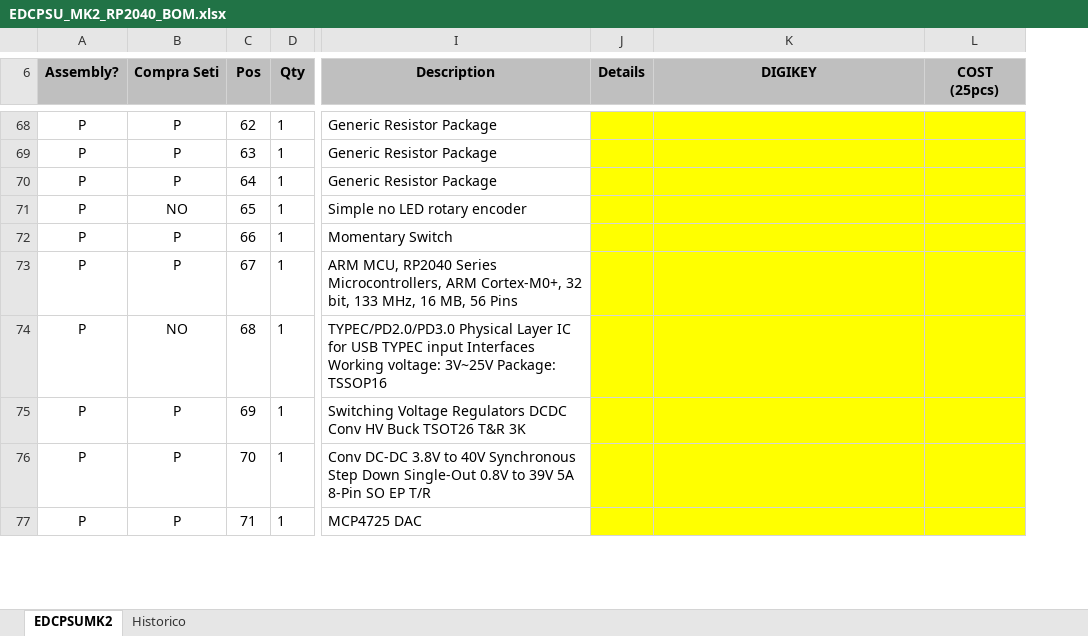
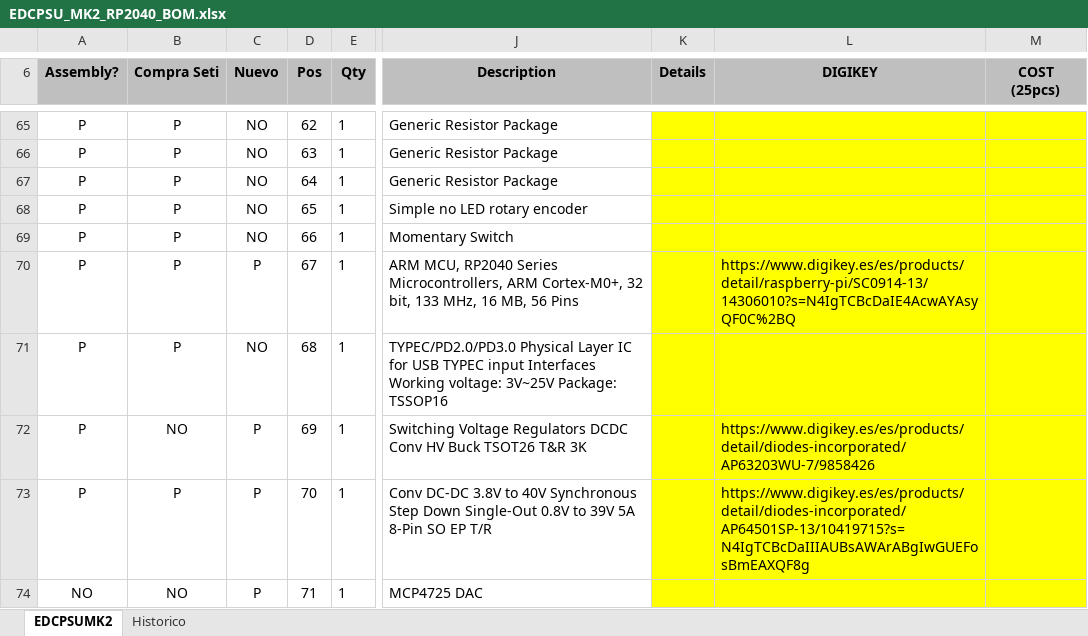
Before and after one commit to MSTKMAD/MK2, an Excel workbook: 02.Hardware/MK2 2040/01.EDCPSU/BOM/EDCPSU_MK2_RP2040_BOM.xlsx, sheet EDCPSUMK2, drawn as a sheet; only a part is shown, gaps mark what is left out; values as stored, in another font and other column widths than the file's, no borders; conditional formats not drawn; addresses are those after the commit; the diff covers the shown part only; the diff names each change by its address in the sheet, - before the commit and + after, or states it on an @@ line.

Commit message:
BOM adelanto SETI

```diff
--- a/02.Hardware/MK2 2040/01.EDCPSU/BOM/EDCPSU_MK2_RP2040_BOM.xlsx (sheet EDCPSUMK2)
+++ b/02.Hardware/MK2 2040/01.EDCPSU/BOM/EDCPSU_MK2_RP2040_BOM.xlsx (sheet EDCPSUMK2)
+column C (Nuevo), rows 65-74: NO | NO | NO | NO | NO | P | NO | P | P | P
-B68 (Compra Seti): NO
+B68 (Compra Seti): P
-L70 (DIGIKEY): (empty)
+L70 (DIGIKEY): https://www.digikey.es/es/products/detail/raspberry-pi/SC0914-13/14306010?s=N4IgTCBcDaIE4AcwAYAsyQF0C%2BQ
-B71 (Compra Seti): NO
+B71 (Compra Seti): P
-B72 (Compra Seti): P
+B72 (Compra Seti): NO
-L72 (DIGIKEY): (empty)
+L72 (DIGIKEY): https://www.digikey.es/es/products/detail/diodes-incorporated/AP63203WU-7/9858426
-L73 (DIGIKEY): (empty)
+L73 (DIGIKEY): https://www.digikey.es/es/products/detail/diodes-incorporated/AP64501SP-13/10419715?s=N4IgTCBcDaIIIAUBsAWArABgIwGUEFosBmEAXQF8g
-A74 (Assembly?): P
+A74 (Assembly?): NO
-B74 (Compra Seti): P
+B74 (Compra Seti): NO
```
Also changed, not shown: 3 removed rows and 31 edited cells elsewhere in this sheet.
